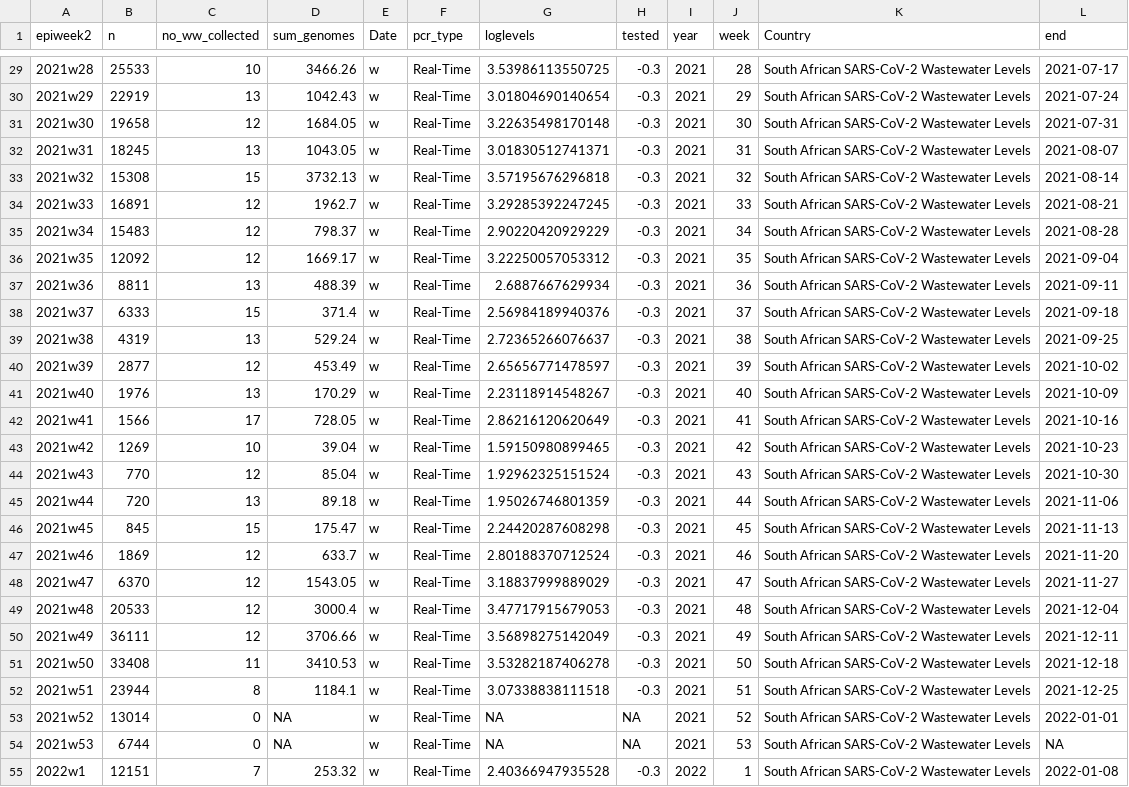
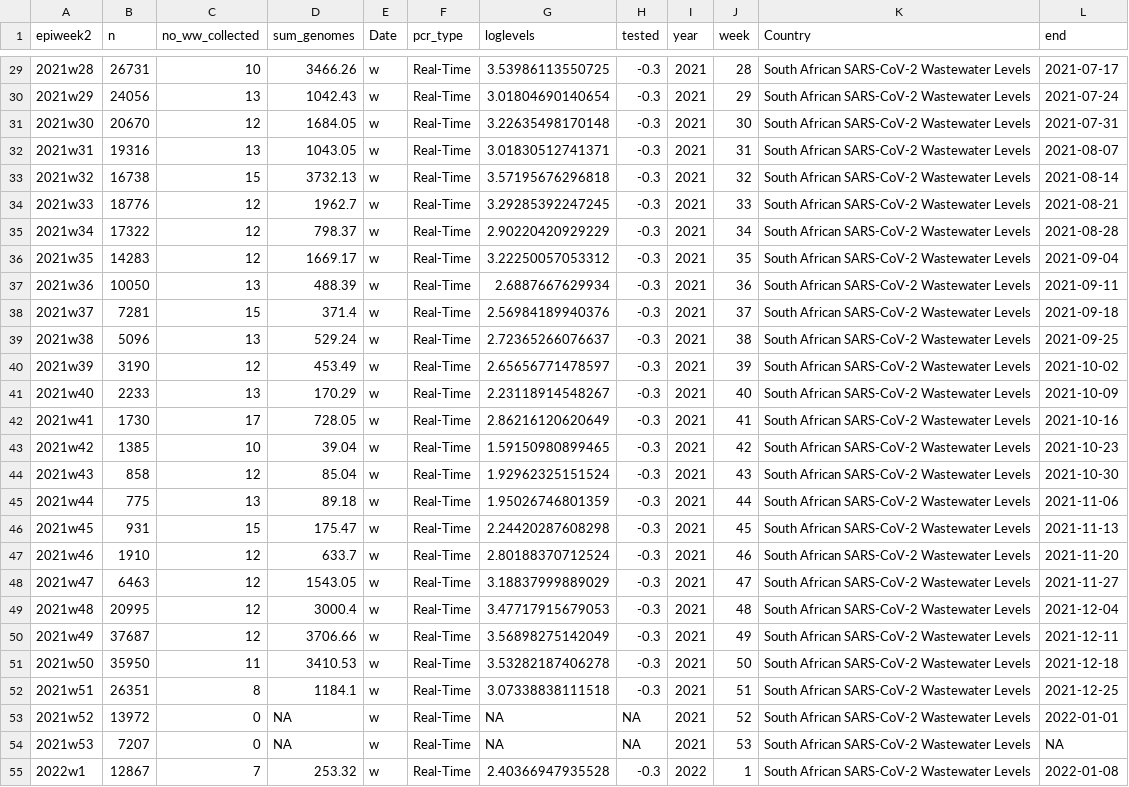
Before and after one commit to NICD-Wastewater-Genomics/Wastewater-Dashboard, a CSV file: Dashboard/data/rsa_cases_vs_levels.csv, drawn as a sheet; only a part is shown, gaps mark what is left out; the diff covers the shown part only; the diff names each change by its address in the sheet, - before the commit and + after, or states it on an @@ line.

```diff
--- a/Dashboard/data/rsa_cases_vs_levels.csv
+++ b/Dashboard/data/rsa_cases_vs_levels.csv
-B29 (n): 25533
+B29 (n): 26731
-B30 (n): 22919
+B30 (n): 24056
-B31 (n): 19658
+B31 (n): 20670
-B32 (n): 18245
+B32 (n): 19316
-B33 (n): 15308
+B33 (n): 16738
-B34 (n): 16891
+B34 (n): 18776
-B35 (n): 15483
+B35 (n): 17322
-B36 (n): 12092
+B36 (n): 14283
-B37 (n): 8811
+B37 (n): 10050
-B38 (n): 6333
+B38 (n): 7281
-B39 (n): 4319
+B39 (n): 5096
-B40 (n): 2877
+B40 (n): 3190
-B41 (n): 1976
+B41 (n): 2233
-B42 (n): 1566
+B42 (n): 1730
-B43 (n): 1269
+B43 (n): 1385
-B44 (n): 770
+B44 (n): 858
-B45 (n): 720
+B45 (n): 775
-B46 (n): 845
+B46 (n): 931
-B47 (n): 1869
+B47 (n): 1910
-B48 (n): 6370
+B48 (n): 6463
-B49 (n): 20533
+B49 (n): 20995
-B50 (n): 36111
+B50 (n): 37687
-B51 (n): 33408
+B51 (n): 35950
-B52 (n): 23944
+B52 (n): 26351
-B53 (n): 13014
+B53 (n): 13972
-B54 (n): 6744
+B54 (n): 7207
-B55 (n): 12151
+B55 (n): 12867
```
Also changed, not shown: 1 added row and 111 edited cells elsewhere in this file, 2 other files.
